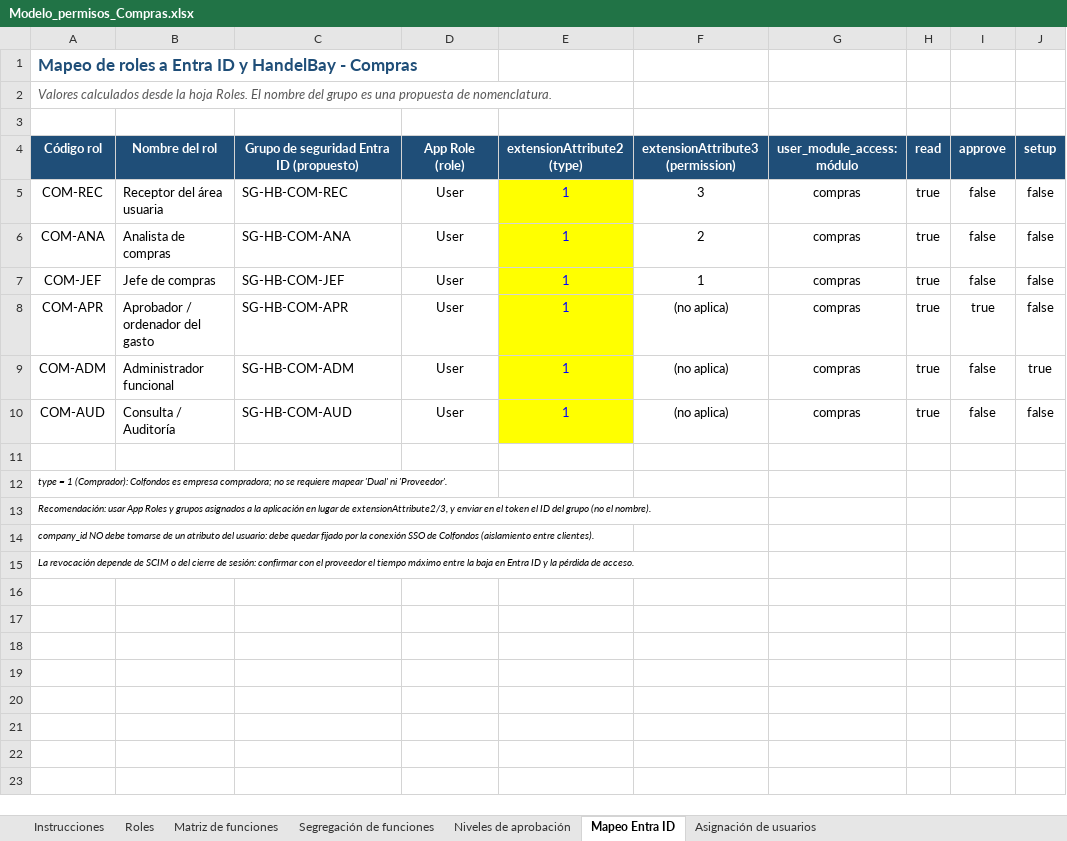
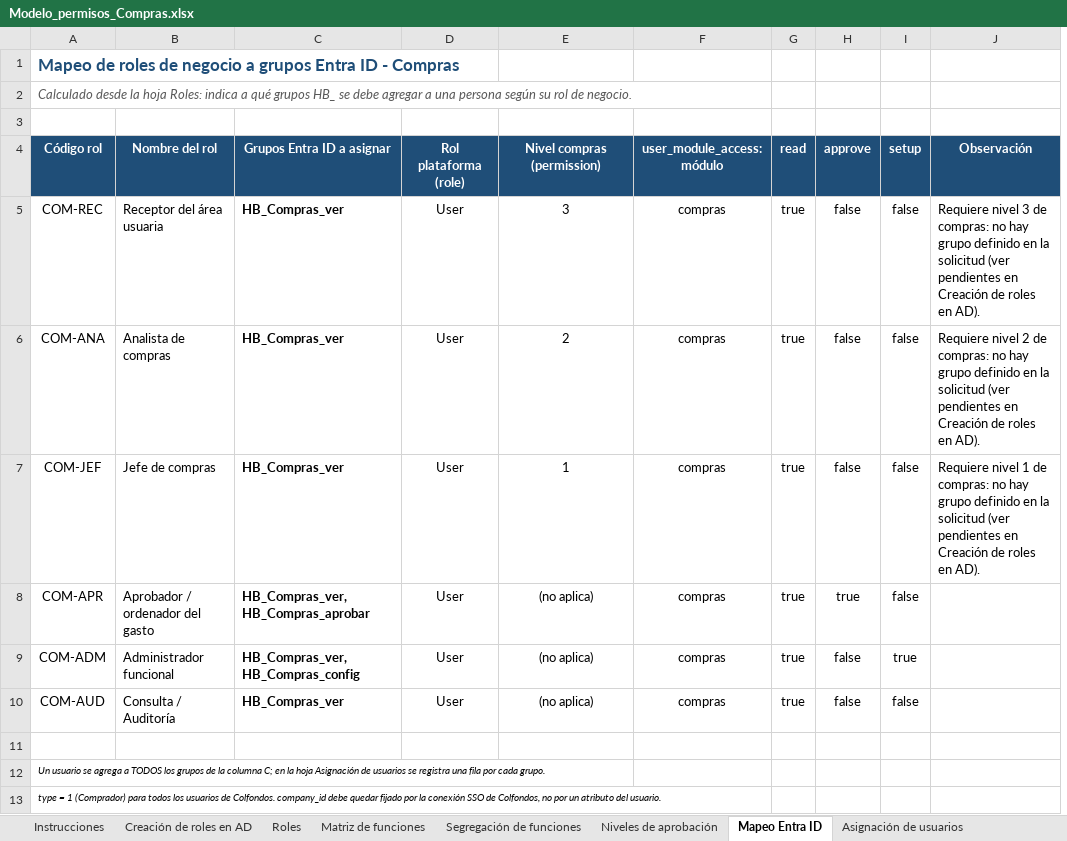
Before and after one commit to jardindelencantobta/Data, an Excel workbook: Modelos de permisos/Modelo_permisos_Compras.xlsx, sheet Mapeo Entra ID, drawn as a sheet; values as stored, in another font and other column widths than the file's, no borders; removed rows and columns are numbered as before the commit, all else as after; the diff names each change by its address in the sheet, - before the commit and + after, or states it on an @@ line.

```diff
--- a/Modelos de permisos/Modelo_permisos_Compras.xlsx (sheet Mapeo Entra ID)
+++ b/Modelos de permisos/Modelo_permisos_Compras.xlsx (sheet Mapeo Entra ID)
+sheet tab: Creación de roles en AD
-column E (extensionAttribute2 (type)), rows 5-10: all 1
+column J (Observación), rows 5-7: Requiere nivel 3 de compras: no hay grupo definido en la solicitud (ver pendientes en Creación de roles en AD). | Requiere nivel 2 de compras: no hay grupo definido en la solicitud (ver pendientes en Creación de roles en AD). | Requiere nivel 1 de compras: no hay grupo definido en la solicitud (ver pendientes en Creación de roles en AD).
-A1 (Código rol): …de roles a Entra ID y HandelBay - Compras
+A1 (Código rol): …de roles de negocio a grupos Entra ID - Compras
-A2 (Código rol): Valores calculados desde la hoja Roles. El nombre del grupo es una propuesta de nomenclatura.
+A2 (Código rol): Calculado desde la hoja Roles: indica a qué grupos HB_ se debe agregar a una persona según su rol de negocio.
-C4: Grupo de seguridad Entra ID (propuesto)
+C4: Grupos Entra ID a asignar
-D4: App Role (role)
+D4: Rol plataforma (role)
-E4: extensionAttribute3 (permission)
+E4: Nivel compras (permission)
-C5 (Grupos Entra ID a asignar): SG-HB-COM-REC
+C5 (Grupos Entra ID a asignar): HB_Compras_ver
-C5:C10 bold: off
+C5:C10 bold: on
-C6 (Grupos Entra ID a asignar): SG-HB-COM-ANA
+C6 (Grupos Entra ID a asignar): HB_Compras_ver
-C7 (Grupos Entra ID a asignar): SG-HB-COM-JEF
+C7 (Grupos Entra ID a asignar): HB_Compras_ver
-C8 (Grupos Entra ID a asignar): SG-HB-COM-APR
+C8 (Grupos Entra ID a asignar): HB_Compras_ver, HB_Compras_aprobar
-C9 (Grupos Entra ID a asignar): SG-HB-COM-ADM
+C9 (Grupos Entra ID a asignar): HB_Compras_ver, HB_Compras_config
-C10 (Grupos Entra ID a asignar): SG-HB-COM-AUD
+C10 (Grupos Entra ID a asignar): HB_Compras_ver
-A12 (Código rol): type = 1 (Comprador): Colfondos es empresa compradora; no se requiere mapear 'Dual' ni 'Proveedor'.
+A12 (Código rol): Un usuario se agrega a TODOS los grupos de la columna C; en la hoja Asignación de usuarios se registra una fila por cada grupo.
-A13 (Código rol): Recomendación: usar App Roles y grupos asignados a la aplicación en lugar de extensionAttribute2/3, y enviar en el token el ID del grupo (no el nombre).
+A13 (Código rol): type = 1 (Comprador) para todos los usuarios de Colfondos. company_id debe quedar fijado por la conexión SSO de Colfondos, no por un atributo del usuario.
-row 14: company_id NO debe tomarse de un atributo del usuario: debe quedar fijado por la conexión SSO de Colfondos (aislamiento entre clientes).
-row 15: La revocación depende de SCIM o del cierre de sesión: confirmar con el proveedor el tiempo máximo entre la baja en Entra ID y la pérdida de acceso.
```
Also changed, not shown: sheet Asignación de usuarios, sheet Instrucciones, Modelos de permisos/Modelo_permisos_Presupuestos.xlsx, Modelos de permisos/Modelo_permisos_Requisiciones.xlsx, 2 other files.
